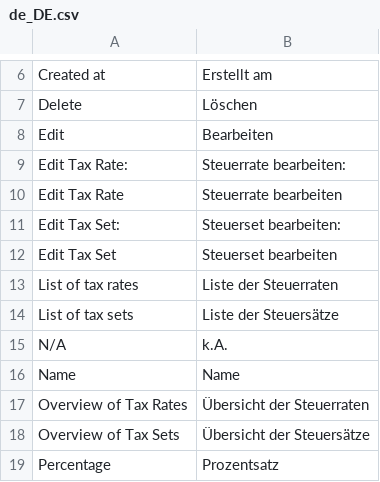
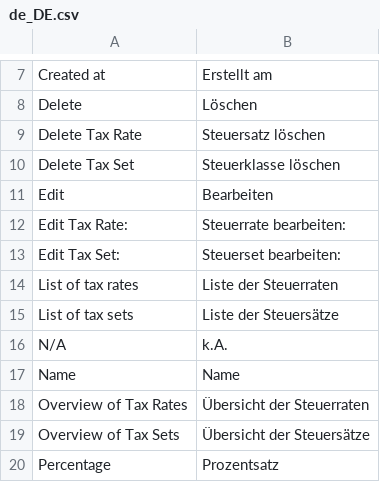
Before and after one commit to spryker/tax, a CSV file: data/translation/Zed/de_DE.csv, drawn as a sheet; only a part is shown, gaps mark what is left out; removed rows and columns are numbered as before the commit, all else as after; the diff covers the shown part only; the diff names each change by its address in the sheet, - before the commit and + after, or states it on an @@ line.

```diff
--- a/data/translation/Zed/de_DE.csv
+++ b/data/translation/Zed/de_DE.csv
+row 9: Delete Tax Rate | Steuersatz löschen
+row 10: Delete Tax Set | Steuerklasse löschen
-row 10: Edit Tax Rate | Steuerrate bearbeiten
-row 12: Edit Tax Set | Steuerset bearbeiten
```
Also changed, not shown: 17 added rows, 6 removed rows and 1 edited cell elsewhere in this file, data/translation/Zed/en_US.csv.
